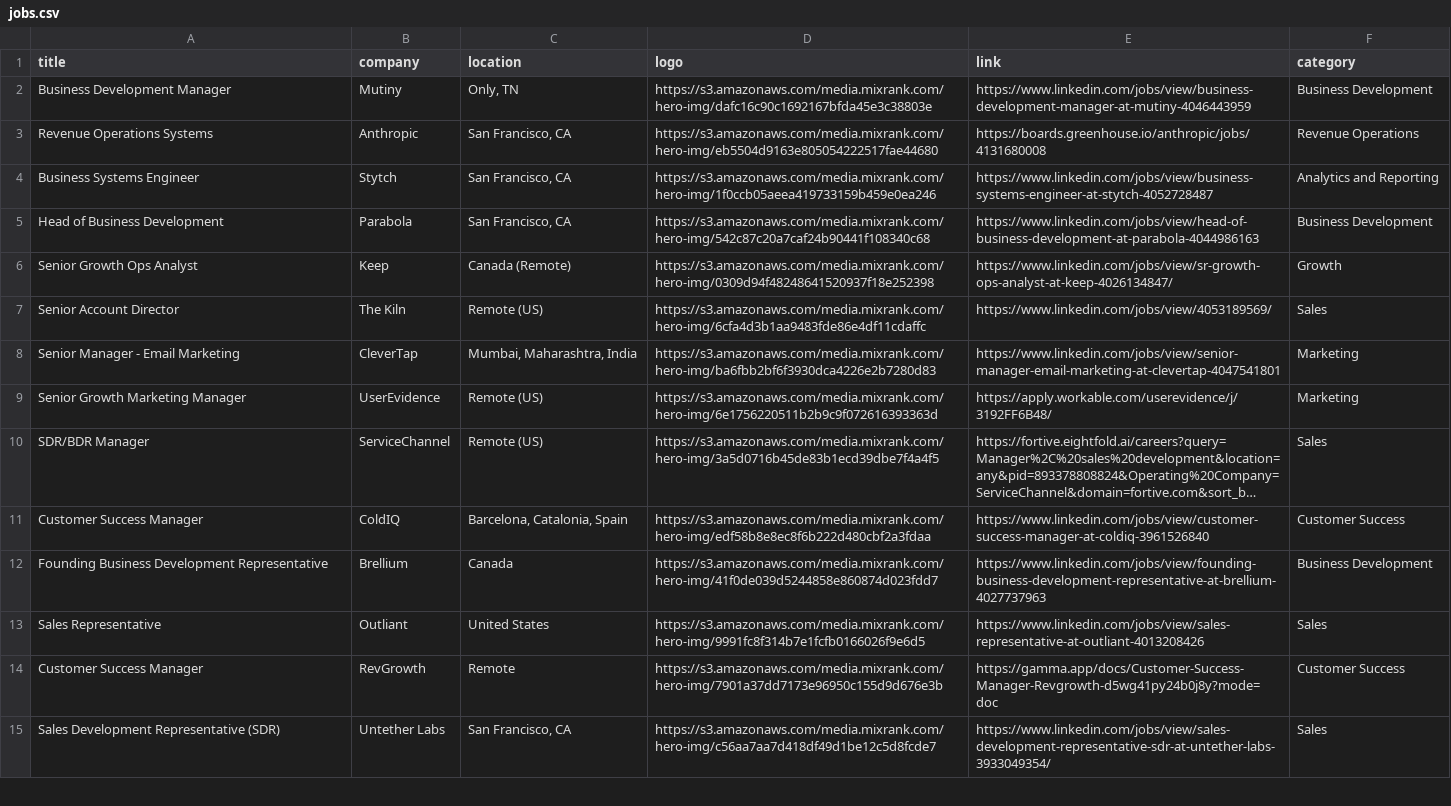
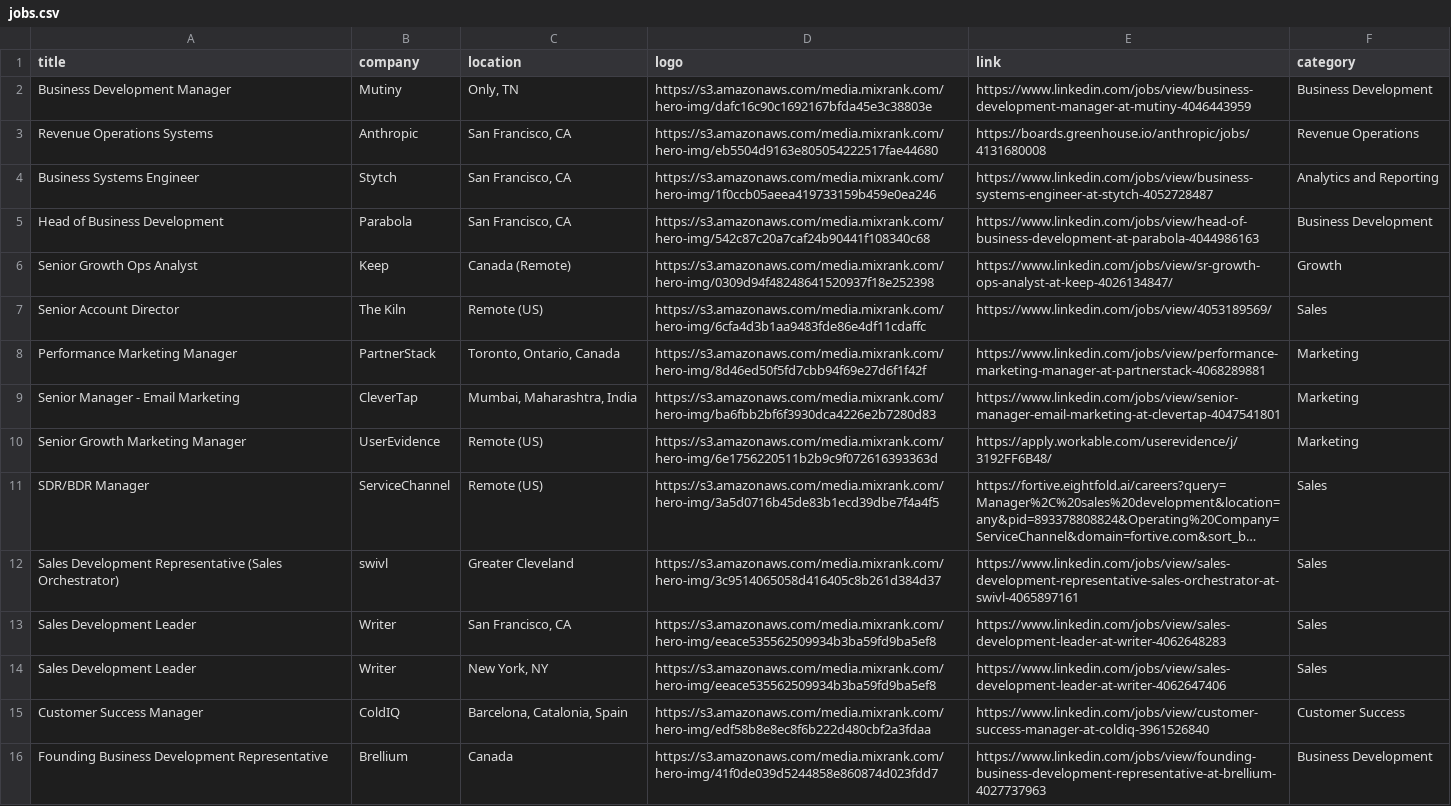
Before and after one commit to pranavmital/public-assets, a CSV file: jobs.csv, drawn as a sheet; only a part is shown; the shorter side is filled out with more unchanged rows; long unchanged cells end in …; the diff names each change by its address in the sheet, - before the commit and + after, or states it on an @@ line.

Commit message:
update jobs

```diff
--- a/jobs.csv
+++ b/jobs.csv
+row 8: Performance Marketing Manager | PartnerStack | Toronto, Ontario, Canada | https://s3.amazonaws.com/media.mixrank.com/hero-img/8d46ed50f5fd7cbb94f69e27d6f1f42f | https://www.linkedin.com/jobs/view/performance-marketing-manager-at-partnerstack-4068289881 | Marketing
+row 12: Sales Development Representative (Sales Orchestrator) | swivl | Greater Cleveland | https://s3.amazonaws.com/media.mixrank.com/hero-img/3c9514065058d416405c8b261d384d37 | https://www.linkedin.com/jobs/view/sales-development-representative-sales-orchestrator-at-swivl-4065897161 | Sales
+row 13: Sales Development Leader | Writer | San Francisco, CA | https://s3.amazonaws.com/media.mixrank.com/hero-img/eeace535562509934b3ba59fd9ba5ef8 | https://www.linkedin.com/jobs/view/sales-development-leader-at-writer-4062648283 | Sales
+row 14: Sales Development Leader | Writer | New York, NY | https://s3.amazonaws.com/media.mixrank.com/hero-img/eeace535562509934b3ba59fd9ba5ef8 | https://www.linkedin.com/jobs/view/sales-development-leader-at-writer-4062647406 | Sales
```
